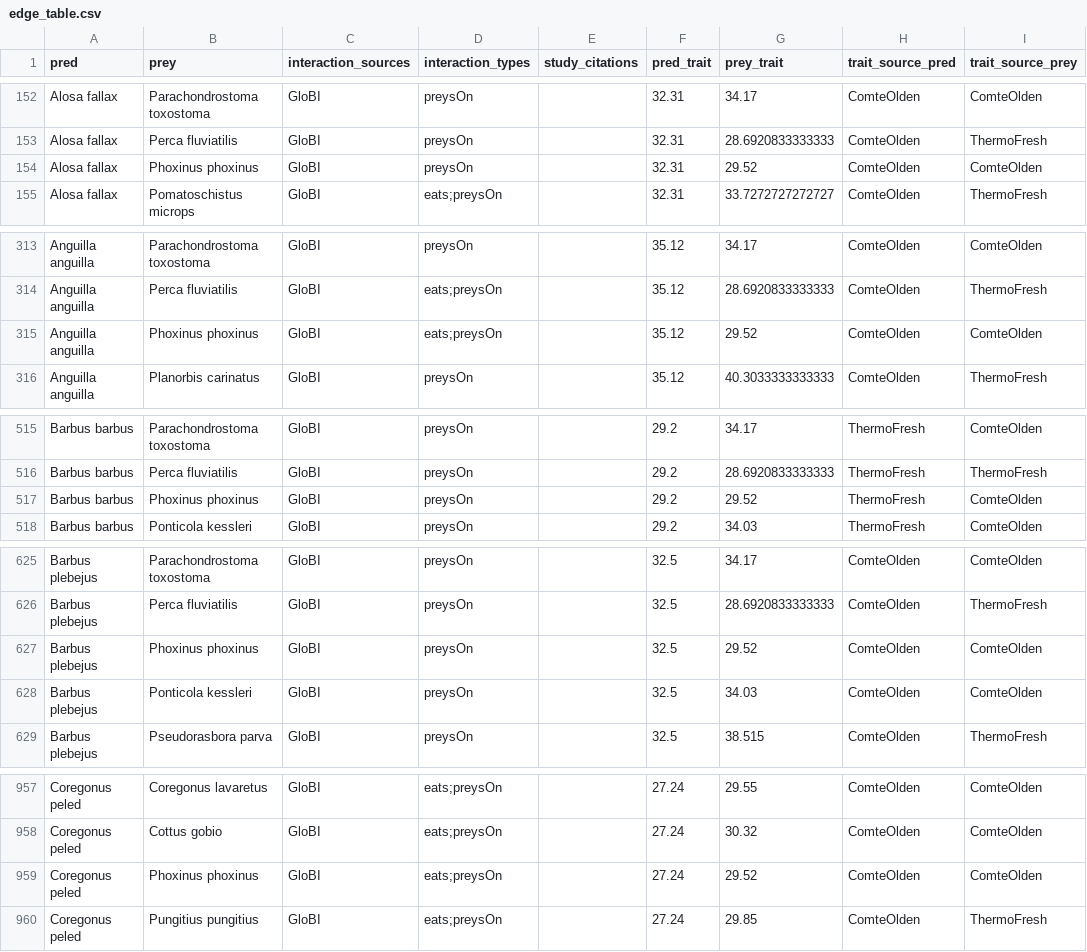
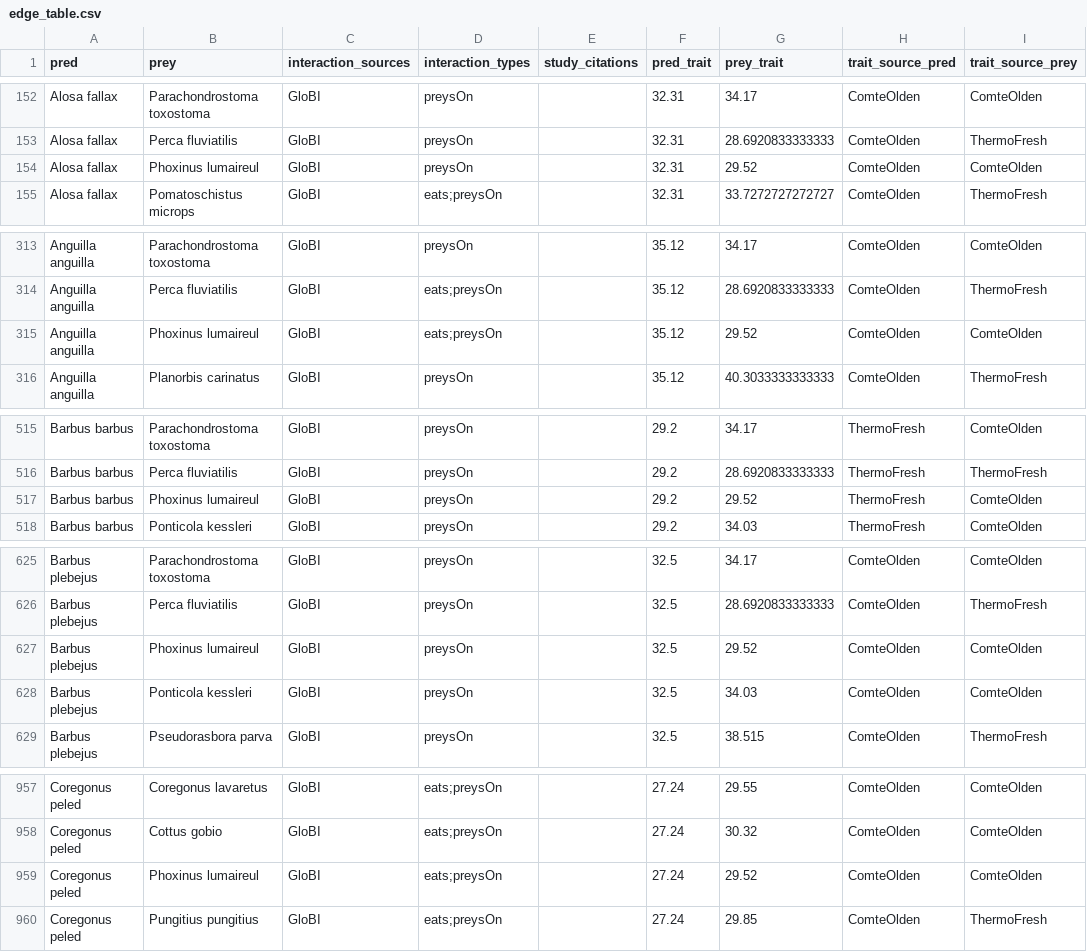
Before and after one commit to nicolasmerino41/TrophicDistributions, a CSV file: Outputs/thermal_metrics/ctmax/edge_table.csv, drawn as a sheet; only a part is shown, gaps mark what is left out; the diff covers the shown part only; the diff names each change by its address in the sheet, - before the commit and + after, or states it on an @@ line.

```diff
--- a/Outputs/thermal_metrics/ctmax/edge_table.csv
+++ b/Outputs/thermal_metrics/ctmax/edge_table.csv
-B154 (prey): Phoxinus phoxinus
+B154 (prey): Phoxinus lumaireul
-B315 (prey): Phoxinus phoxinus
+B315 (prey): Phoxinus lumaireul
-B517 (prey): Phoxinus phoxinus
+B517 (prey): Phoxinus lumaireul
-B627 (prey): Phoxinus phoxinus
+B627 (prey): Phoxinus lumaireul
-B959 (prey): Phoxinus phoxinus
+B959 (prey): Phoxinus lumaireul
```
Also changed, not shown: 4 removed rows and 64 edited cells elsewhere in this file, Data/thermal_consumer_coverage.csv, Outputs/empirical_degrees/globi_query_log.csv, 24 other files.
